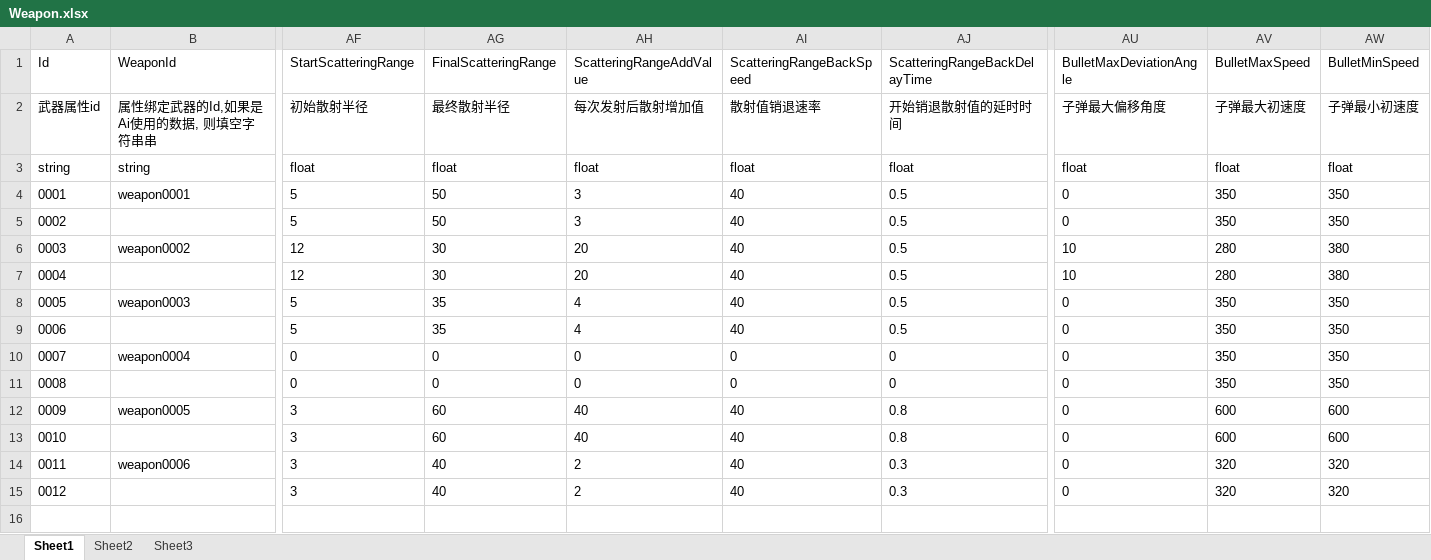
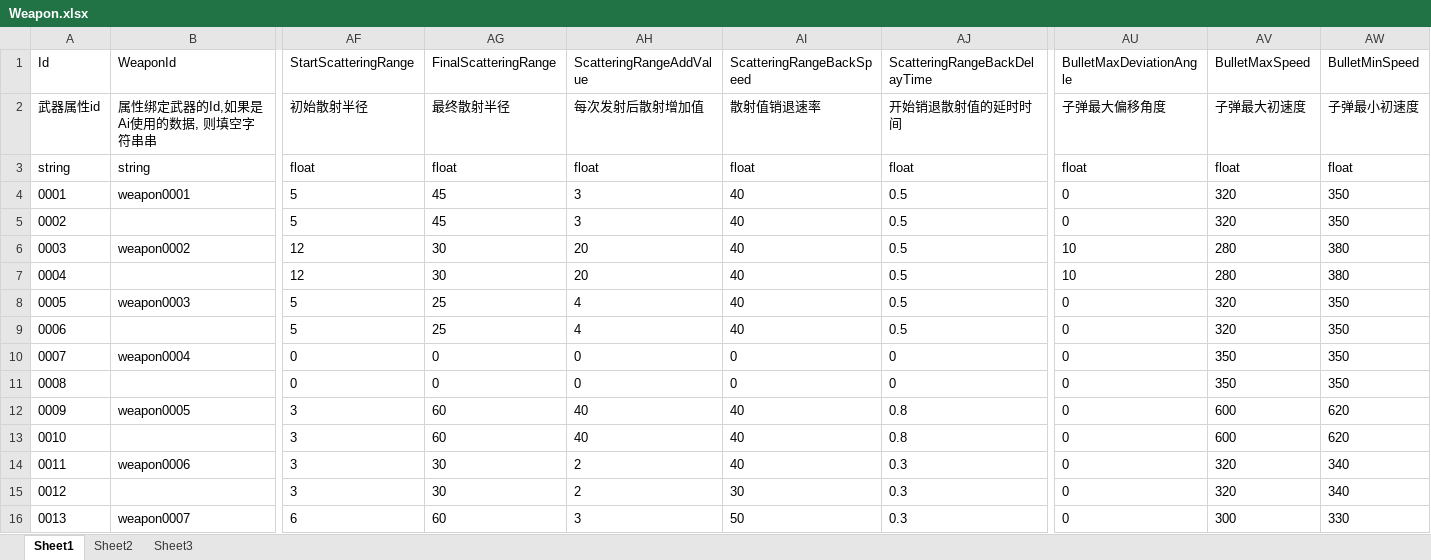
Before and after one commit to xlljc/DungeonShooting, an Excel workbook: DungeonShooting_Godot/excel/excelFile/Weapon.xlsx, sheet Sheet1, drawn as a sheet; only a part is shown, gaps mark what is left out; values as stored, in another font and other column widths than the file's, no borders; rows hold the shown columns only; the diff names each change by its address in the sheet, - before the commit and + after, or states it on an @@ line.

```diff
--- a/DungeonShooting_Godot/excel/excelFile/Weapon.xlsx (sheet Sheet1)
+++ b/DungeonShooting_Godot/excel/excelFile/Weapon.xlsx (sheet Sheet1)
-AG4:AG5 (FinalScatteringRange): 50
+AG4:AG5 (FinalScatteringRange): 45
-AV4:AV5 (BulletMaxSpeed): 350
+AV4:AV5 (BulletMaxSpeed): 320
-AG8:AG9 (FinalScatteringRange): 35
+AG8:AG9 (FinalScatteringRange): 25
-AV8:AV9 (BulletMaxSpeed): 350
+AV8:AV9 (BulletMaxSpeed): 320
-AW12:AW13 (BulletMinSpeed): 600
+AW12:AW13 (BulletMinSpeed): 620
-AG14:AG15 (FinalScatteringRange): 40
+AG14:AG15 (FinalScatteringRange): 30
-AW14:AW15 (BulletMinSpeed): 320
+AW14:AW15 (BulletMinSpeed): 340
-AI15 (ScatteringRangeBackSpeed): 40
+AI15 (ScatteringRangeBackSpeed): 30
+row 16: 0013 | weapon0007 | 6 | 60 | 3 | 50 | 0.3 | 0 | 300 | 330
```
Also changed, not shown: DungeonShooting_Godot/excel/excelFile/ActivityObject.xlsx, DungeonShooting_Godot/excel/excelFile/Sound.xlsx, 24 other files.
